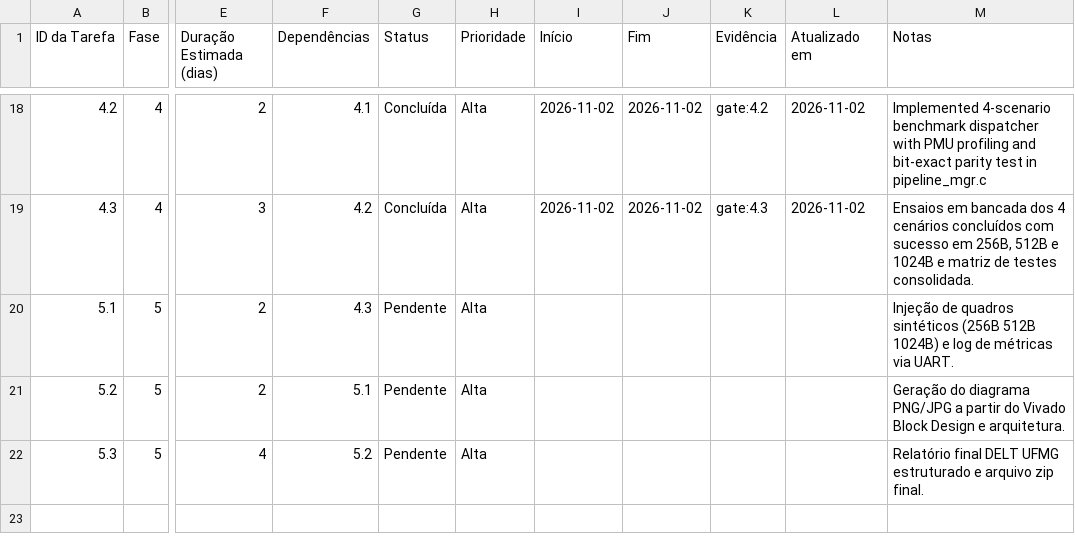
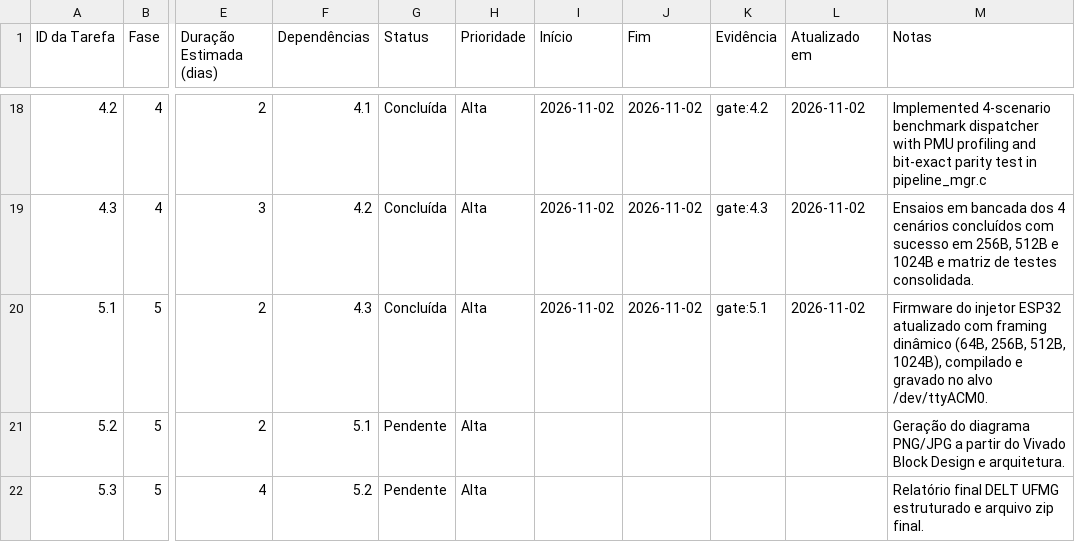
Before and after one commit to luishrmc/soc-proj, a CSV file: utils/plan/Cronograma_e_Tarefas.csv, drawn as a sheet; only a part is shown, gaps mark what is left out; the diff names each change by its address in the sheet, - before the commit and + after, or states it on an @@ line.

```diff
--- a/utils/plan/Cronograma_e_Tarefas.csv
+++ b/utils/plan/Cronograma_e_Tarefas.csv
-G20 (Status): Pendente
+G20 (Status): Concluída
-I20 (Início): (empty)
+I20 (Início): 2026-11-02
-J20 (Fim): (empty)
+J20 (Fim): 2026-11-02
-K20 (Evidência): (empty)
+K20 (Evidência): gate:5.1
-L20 (Atualizado em): (empty)
+L20 (Atualizado em): 2026-11-02
-M20 (Notas): Injeção de quadros sintéticos (256B 512B 1024B) e log de métricas via UART.
+M20 (Notas): Firmware do injetor ESP32 atualizado com framing dinâmico (64B, 256B, 512B, 1024B), compilado e gravado no alvo /dev/ttyACM0.
```
Also changed, not shown: 9 other files.
